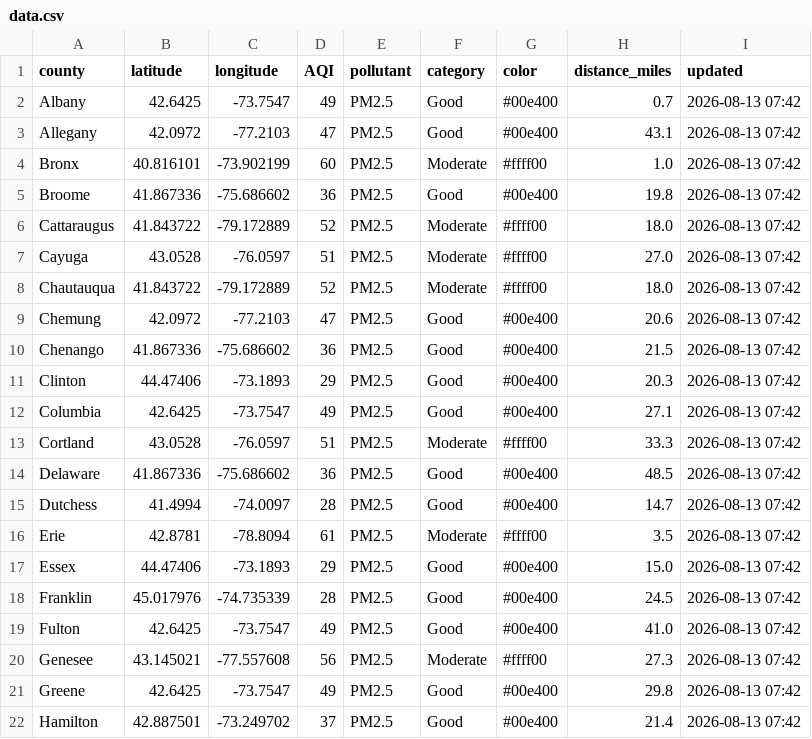
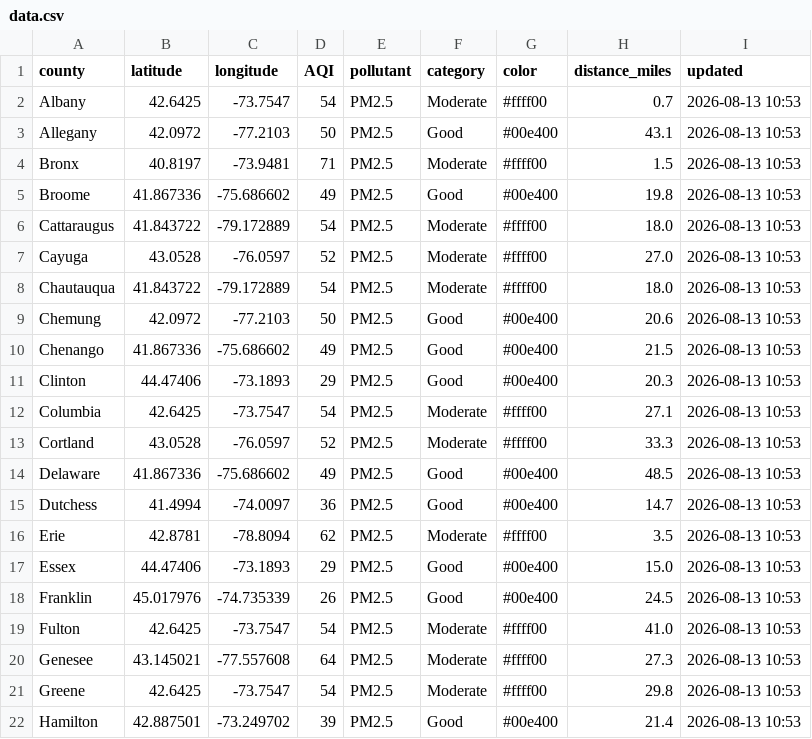
Before and after one commit to somaiyahhafeez/nyc-aqi-map, a CSV file: data.csv, drawn as a sheet; only a part is shown; the diff covers the shown part only.

```diff
--- a/data.csv
+++ b/data.csv
@@ -1,22 +1,22 @@
 county,latitude,longitude,AQI,pollutant,category,color,distance_miles,updated
-Albany,42.6425,-73.7547,49,PM2.5,Good,#00e400,0.7,2026-08-13 07:42
-Allegany,42.0972,-77.2103,47,PM2.5,Good,#00e400,43.1,2026-08-13 07:42
-Bronx,40.816101,-73.902199,60,PM2.5,Moderate,#ffff00,1.0,2026-08-13 07:42
-Broome,41.867336,-75.686602,36,PM2.5,Good,#00e400,19.8,2026-08-13 07:42
-Cattaraugus,41.843722,-79.172889,52,PM2.5,Moderate,#ffff00,18.0,2026-08-13 07:42
-Cayuga,43.0528,-76.0597,51,PM2.5,Moderate,#ffff00,27.0,2026-08-13 07:42
-Chautauqua,41.843722,-79.172889,52,PM2.5,Moderate,#ffff00,18.0,2026-08-13 07:42
-Chemung,42.0972,-77.2103,47,PM2.5,Good,#00e400,20.6,2026-08-13 07:42
-Chenango,41.867336,-75.686602,36,PM2.5,Good,#00e400,21.5,2026-08-13 07:42
-Clinton,44.47406,-73.1893,29,PM2.5,Good,#00e400,20.3,2026-08-13 07:42
-Columbia,42.6425,-73.7547,49,PM2.5,Good,#00e400,27.1,2026-08-13 07:42
-Cortland,43.0528,-76.0597,51,PM2.5,Moderate,#ffff00,33.3,2026-08-13 07:42
-Delaware,41.867336,-75.686602,36,PM2.5,Good,#00e400,48.5,2026-08-13 07:42
-Dutchess,41.4994,-74.0097,28,PM2.5,Good,#00e400,14.7,2026-08-13 07:42
-Erie,42.8781,-78.8094,61,PM2.5,Moderate,#ffff00,3.5,2026-08-13 07:42
-Essex,44.47406,-73.1893,29,PM2.5,Good,#00e400,15.0,2026-08-13 07:42
-Franklin,45.017976,-74.735339,28,PM2.5,Good,#00e400,24.5,2026-08-13 07:42
-Fulton,42.6425,-73.7547,49,PM2.5,Good,#00e400,41.0,2026-08-13 07:42
-Genesee,43.145021,-77.557608,56,PM2.5,Moderate,#ffff00,27.3,2026-08-13 07:42
-Greene,42.6425,-73.7547,49,PM2.5,Good,#00e400,29.8,2026-08-13 07:42
-Hamilton,42.887501,-73.249702,37,PM2.5,Good,#00e400,21.4,2026-08-13 07:42
+Albany,42.6425,-73.7547,54,PM2.5,Moderate,#ffff00,0.7,2026-08-13 10:53
+Allegany,42.0972,-77.2103,50,PM2.5,Good,#00e400,43.1,2026-08-13 10:53
+Bronx,40.8197,-73.9481,71,PM2.5,Moderate,#ffff00,1.5,2026-08-13 10:53
+Broome,41.867336,-75.686602,49,PM2.5,Good,#00e400,19.8,2026-08-13 10:53
+Cattaraugus,41.843722,-79.172889,54,PM2.5,Moderate,#ffff00,18.0,2026-08-13 10:53
+Cayuga,43.0528,-76.0597,52,PM2.5,Moderate,#ffff00,27.0,2026-08-13 10:53
+Chautauqua,41.843722,-79.172889,54,PM2.5,Moderate,#ffff00,18.0,2026-08-13 10:53
+Chemung,42.0972,-77.2103,50,PM2.5,Good,#00e400,20.6,2026-08-13 10:53
+Chenango,41.867336,-75.686602,49,PM2.5,Good,#00e400,21.5,2026-08-13 10:53
+Clinton,44.47406,-73.1893,29,PM2.5,Good,#00e400,20.3,2026-08-13 10:53
+Columbia,42.6425,-73.7547,54,PM2.5,Moderate,#ffff00,27.1,2026-08-13 10:53
+Cortland,43.0528,-76.0597,52,PM2.5,Moderate,#ffff00,33.3,2026-08-13 10:53
+Delaware,41.867336,-75.686602,49,PM2.5,Good,#00e400,48.5,2026-08-13 10:53
+Dutchess,41.4994,-74.0097,36,PM2.5,Good,#00e400,14.7,2026-08-13 10:53
+Erie,42.8781,-78.8094,62,PM2.5,Moderate,#ffff00,3.5,2026-08-13 10:53
+Essex,44.47406,-73.1893,29,PM2.5,Good,#00e400,15.0,2026-08-13 10:53
+Franklin,45.017976,-74.735339,26,PM2.5,Good,#00e400,24.5,2026-08-13 10:53
+Fulton,42.6425,-73.7547,54,PM2.5,Moderate,#ffff00,41.0,2026-08-13 10:53
+Genesee,43.145021,-77.557608,64,PM2.5,Moderate,#ffff00,27.3,2026-08-13 10:53
+Greene,42.6425,-73.7547,54,PM2.5,Moderate,#ffff00,29.8,2026-08-13 10:53
+Hamilton,42.887501,-73.249702,39,PM2.5,Good,#00e400,21.4,2026-08-13 10:53
```
Also changed, not shown: 106 edited cells elsewhere in this file, nyc_data.csv.
